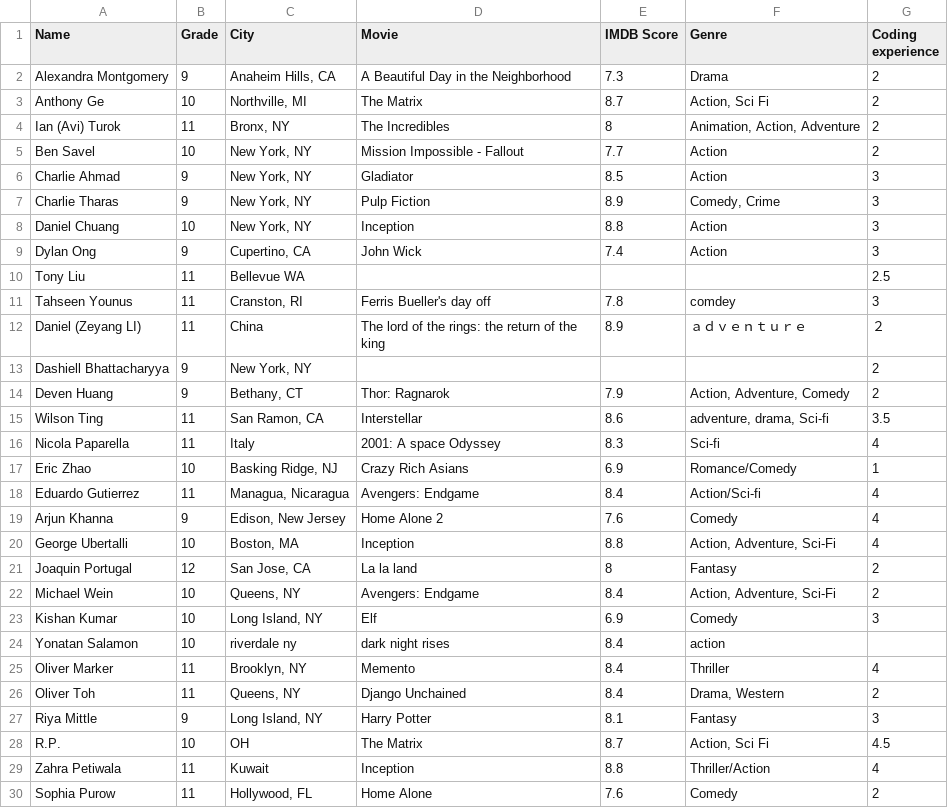
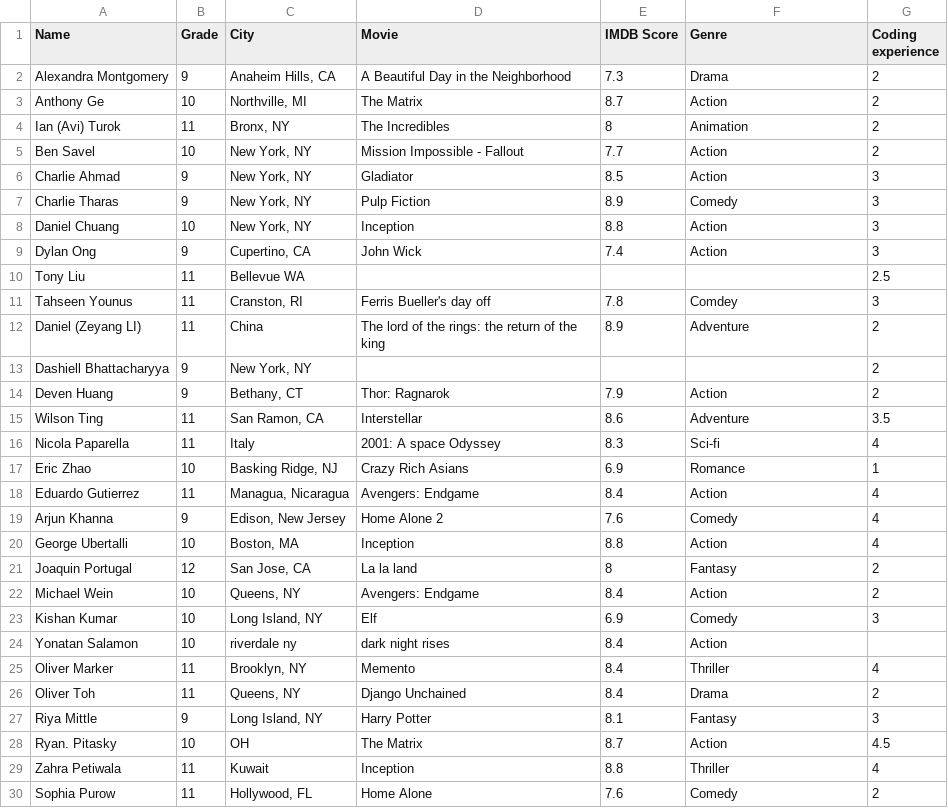
Before and after one commit to huaijiangzhu/SummerML, a CSV file: day1/icebreaking_dataset.csv, drawn as a sheet; only a part is shown; the diff covers the shown part only.

```diff
--- a/day1/icebreaking_dataset.csv
+++ b/day1/icebreaking_dataset.csv
@@ -2,7 +2,7 @@ Name,Grade,City,Movie,IMDB Score,Genre,Coding experience
 Alexandra Montgomery,9,"Anaheim Hills, CA",A Beautiful Day in the Neighborhood,7.3,Drama,2
-Anthony Ge,10,"Northville, MI",The Matrix,8.7,"Action, Sci Fi",2
-Ian (Avi) Turok,11,"Bronx, NY",The Incredibles,8,"Animation, Action, Adventure",2
+Anthony Ge,10,"Northville, MI",The Matrix,8.7,Action,2
+Ian (Avi) Turok,11,"Bronx, NY",The Incredibles,8,Animation,2
 Ben Savel,10,"New York, NY",Mission Impossible - Fallout,7.7,Action,2
 Charlie Ahmad,9,"New York, NY",Gladiator,8.5,Action,3
-Charlie Tharas,9,"New York, NY",Pulp Fiction,8.9,"Comedy, Crime",3
+Charlie Tharas,9,"New York, NY",Pulp Fiction,8.9,Comedy,3
 Daniel Chuang,10,"New York, NY",Inception,8.8,Action,3
@@ -10,21 +10,21 @@ Dylan Ong,9,"Cupertino, CA",John Wick,7.4,Action,3
 Tony Liu ,11,Bellevue WA,,,,2.5
-Tahseen Younus,11,"Cranston, RI",Ferris Bueller's day off,7.8,comdey,3
-Daniel (Zeyang LI),11,China,The lord of the rings: the return of the king,8.9,ａｄｖｅｎｔｕｒｅ,２
+Tahseen Younus,11,"Cranston, RI",Ferris Bueller's day off,7.8,Comdey,3
+Daniel (Zeyang LI),11,China,The lord of the rings: the return of the king,8.9,Adventure,2
 Dashiell Bhattacharyya,9,"New York, NY",,,,2
-Deven Huang,9,"Bethany, CT",Thor: Ragnarok,7.9,"Action, Adventure, Comedy",2
-Wilson Ting,11,"San Ramon, CA",Interstellar,8.6,"adventure, drama, Sci-fi",3.5
+Deven Huang,9,"Bethany, CT",Thor: Ragnarok,7.9,Action,2
+Wilson Ting,11,"San Ramon, CA",Interstellar,8.6,Adventure,3.5
 Nicola Paparella,11,Italy,2001: A space Odyssey,8.3,Sci-fi,4
-Eric Zhao,10,"Basking Ridge, NJ",Crazy Rich Asians,6.9,Romance/Comedy,1
-Eduardo Gutierrez,11,"Managua, Nicaragua",Avengers: Endgame,8.4,Action/Sci-fi,4
+Eric Zhao,10,"Basking Ridge, NJ",Crazy Rich Asians,6.9,Romance,1
+Eduardo Gutierrez,11,"Managua, Nicaragua",Avengers: Endgame,8.4,Action,4
 Arjun Khanna,9,"Edison, New Jersey",Home Alone 2,7.6,Comedy,4
-George Ubertalli,10,"Boston, MA",Inception,8.8,"Action, Adventure, Sci-Fi",4
+George Ubertalli,10,"Boston, MA",Inception,8.8,Action,4
 Joaquin Portugal,12,"San Jose, CA",La la land,8,Fantasy,2
-Michael Wein,10,"Queens, NY",Avengers: Endgame,8.4,"Action, Adventure, Sci-Fi",2
+Michael Wein,10,"Queens, NY",Avengers: Endgame,8.4,Action,2
 Kishan Kumar,10,"Long Island, NY",Elf,6.9,Comedy,3
-Yonatan Salamon,10,riverdale ny,dark night rises,8.4,action,
+Yonatan Salamon,10,riverdale ny,dark night rises,8.4,Action,
 Oliver Marker,11,"Brooklyn, NY",Memento,8.4,Thriller,4
-Oliver Toh,11,"Queens, NY",Django Unchained,8.4,"Drama, Western",2
+Oliver Toh,11,"Queens, NY",Django Unchained,8.4,Drama,2
 Riya Mittle,9,"Long Island, NY",Harry Potter,8.1,Fantasy,3
-R.P.,10,OH,The Matrix,8.7,"Action, Sci Fi",4.5
-Zahra Petiwala,11,Kuwait,Inception,8.8,Thriller/Action,4
+Ryan. Pitasky,10,OH,The Matrix,8.7,Action,4.5
+Zahra Petiwala,11,Kuwait,Inception,8.8,Thriller,4
 Sophia Purow,11,"Hollywood, FL",Home Alone,7.6,Comedy,2
```
Also changed, not shown: 1 added row and 1 edited cell elsewhere in this file, 1 other file.
